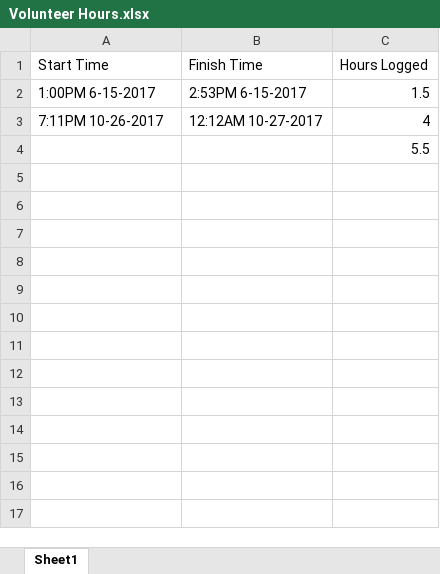
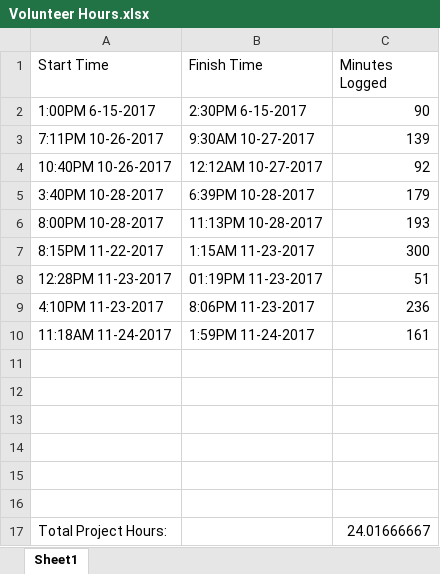
Before and after one commit to meatberger/GardenPlanner, an Excel workbook: Volunteer Hours.xlsx, sheet Sheet1, drawn as a sheet; values as stored, in another font and other column widths than the file's, no borders; addresses are those after the commit; the diff names each change by its address in the sheet, - before the commit and + after, or states it on an @@ line.

```diff
--- a/Volunteer Hours.xlsx (sheet Sheet1)
+++ b/Volunteer Hours.xlsx (sheet Sheet1)
-C1: Hours Logged
+C1: Minutes Logged
-B2 (Finish Time): 2:53PM 6-15-2017
+B2 (Finish Time): 2:30PM 6-15-2017
-C2 (Minutes Logged): 1.5
+C2 (Minutes Logged): 90
-B3 (Finish Time): 12:12AM 10-27-2017
+B3 (Finish Time): 9:30AM 10-27-2017
-C3 (Minutes Logged): 4
+C3 (Minutes Logged): 139
+row 4: 10:40PM 10-26-2017 | 12:12AM 10-27-2017 | 92
+row 5: 3:40PM 10-28-2017 | 6:39PM 10-28-2017 | 179
+row 6: 8:00PM 10-28-2017 | 11:13PM 10-28-2017 | 193
+row 7: 8:15PM 11-22-2017 | 1:15AM 11-23-2017 | 300
+row 8: 12:28PM 11-23-2017 | 01:19PM 11-23-2017 | 51
+row 9: 4:10PM 11-23-2017 | 8:06PM 11-23-2017 | 236
+row 10: 11:18AM 11-24-2017 | 1:59PM 11-24-2017 | 161
-C11 (Minutes Logged): 5.5
+C11 (Minutes Logged): (empty)
+row 12: (empty)
+row 13: (empty)
+row 14: (empty)
+row 15: (empty)
+row 16: (empty)
+row 17: Total Project Hours: |  | 24.01666667
```
Also changed, not shown: 15 other files.
